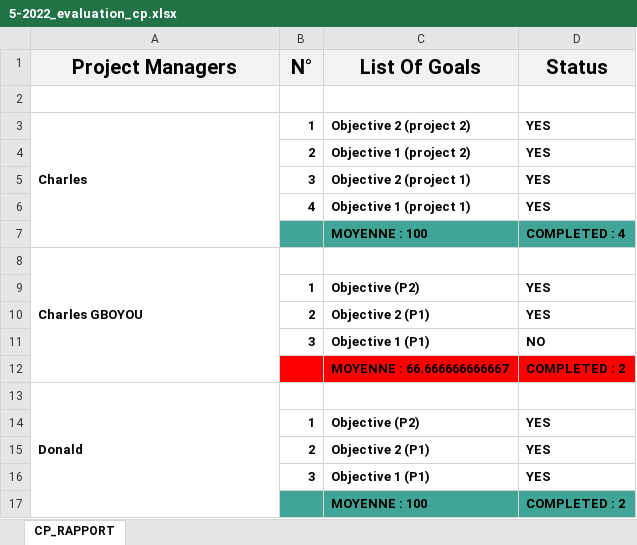
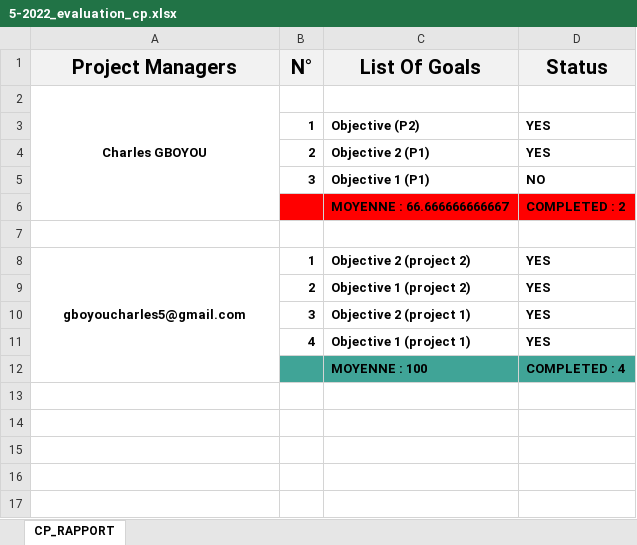
Before and after one commit to Charl12-gb/orion-task-manager_2022, an Excel workbook: includes/worklog_evaluation/5-2022_evaluation_cp.xlsx, sheet CP_RAPPORT, drawn as a sheet; values as stored, in another font and other column widths than the file's, no borders; removed rows and columns are numbered as before the commit, all else as after; the diff names each change by its address in the sheet, - before the commit and + after, or states it on an @@ line.

```diff
--- a/includes/worklog_evaluation/5-2022_evaluation_cp.xlsx (sheet CP_RAPPORT)
+++ b/includes/worklog_evaluation/5-2022_evaluation_cp.xlsx (sheet CP_RAPPORT)
-row 2: (empty)
-row 3: Charles | 1 | Objective 2 (project 2) | YES
-row 5:  | 3 | Objective 2 (project 1) | YES
-row 7:  |  | MOYENNE : 100 | COMPLETED : 4
-A2 alignment: left
+A2 alignment: center
-A7 (Project Managers): Donald
+A7 (Project Managers): (empty)
-A13:A17 merged
-A8 (Project Managers): (empty)
+A8 (Project Managers): gboyoucharles5@gmail.com
+A8:A12 merged
-C8 (List Of Goals): Objective (P2)
+C8 (List Of Goals): Objective 2 (project 2)
-row 15:  | 2 | Objective 2 (P1) | YES
@@ row 4 moved to row 9: 2 @@
-C10 (List Of Goals): Objective 1 (P1)
+C10 (List Of Goals): Objective 2 (project 1)
@@ row 6 moved to row 11: 4 @@
-D12 (Status): COMPLETED : 2
+D12 (Status): COMPLETED : 4
```
Also changed, not shown: includes/worklog_evaluation/May-2022/Charles_worklog.xlsx, 4 other files.
